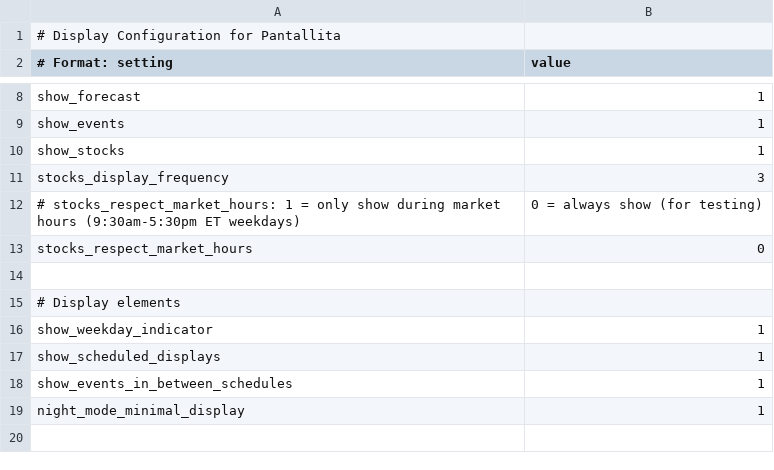
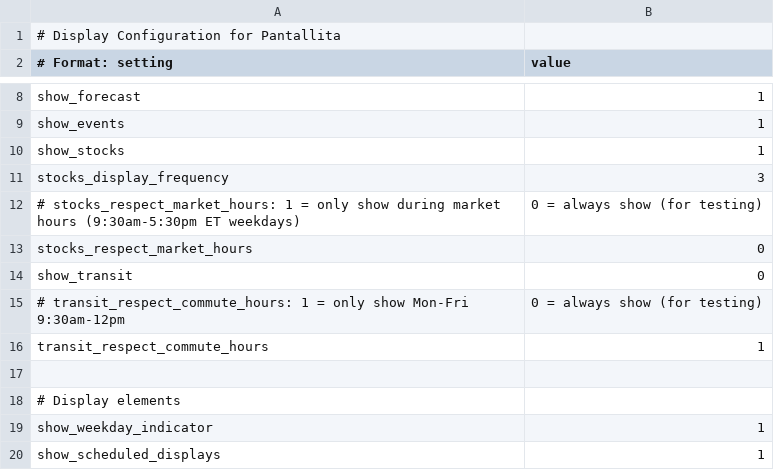
Before and after one commit to strategeekal/screeny_2.0, a CSV file: display_config.csv, drawn as a sheet; only a part is shown, gaps mark what is left out; the shorter side is filled out with more unchanged rows; the diff names each change by its address in the sheet, - before the commit and + after, or states it on an @@ line.

```diff
--- a/display_config.csv
+++ b/display_config.csv
+row 14: show_transit | 0
+row 15: # transit_respect_commute_hours: 1 = only show Mon-Fri 9:30am-12pm | 0 = always show (for testing)
+row 16: transit_respect_commute_hours | 1
```
Also changed, not shown: 2 other files.
